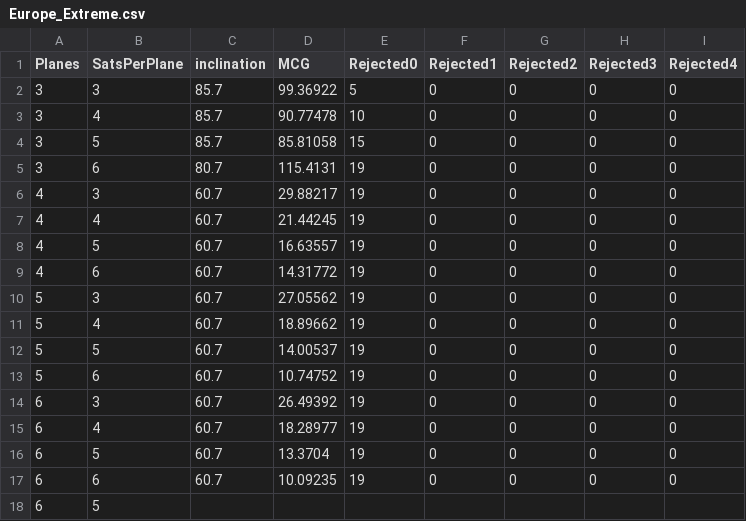
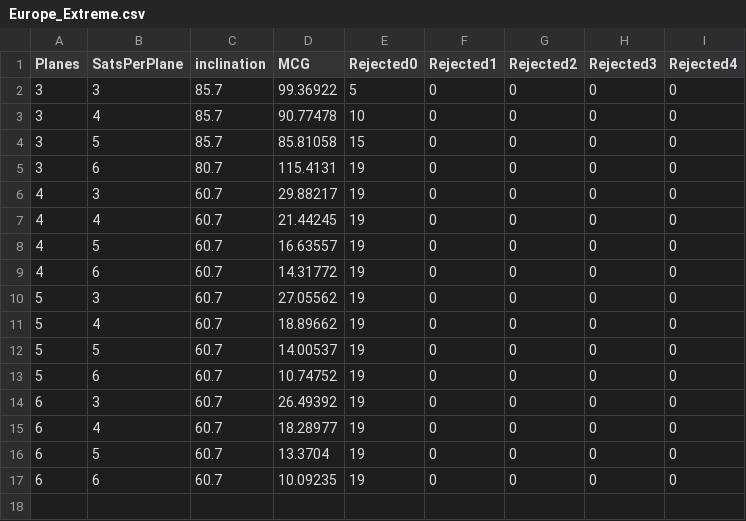
Before and after one commit to dev-pol/CPGD-dev, a CSV file: paper_results/Europe_Extreme.csv, drawn as a sheet.

Commit message:
Eliminated duplicate from Europe_Extreme solution

```diff
--- a/paper_results/Europe_Extreme.csv
+++ b/paper_results/Europe_Extreme.csv
@@ -17,2 +17 @@ Planes,SatsPerPlane,inclination,MCG,Rejected0,Rejected1,Rejected2,Rejected3,Reje
 6,6,60.7,10.09235,19,0,0,0,0
-6,5,
```
